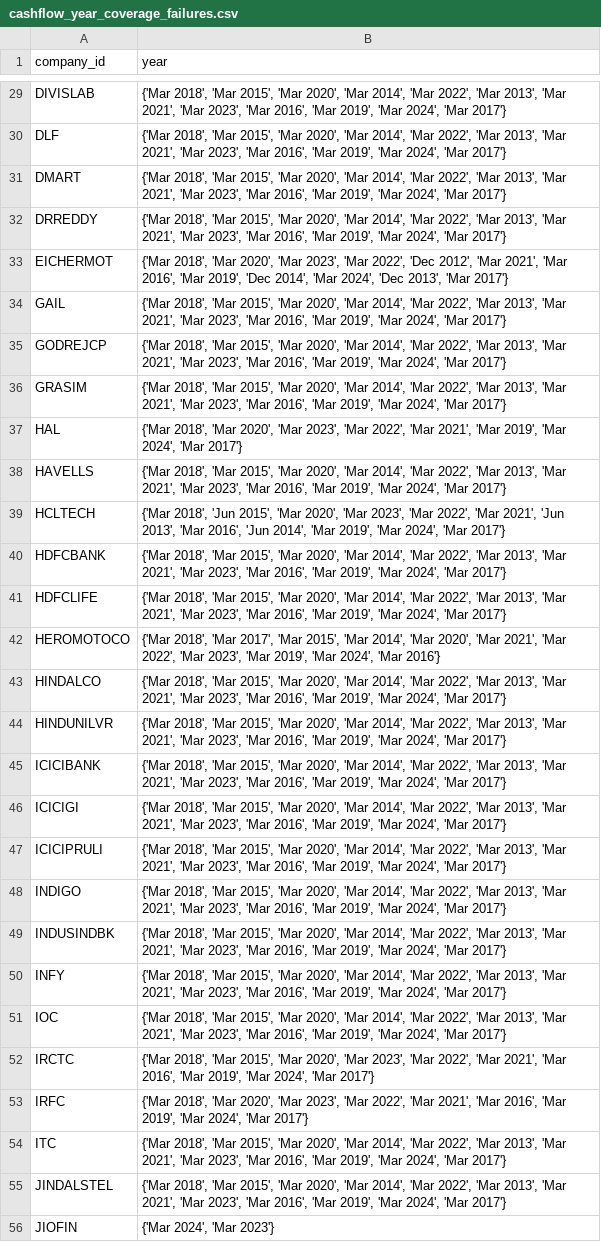
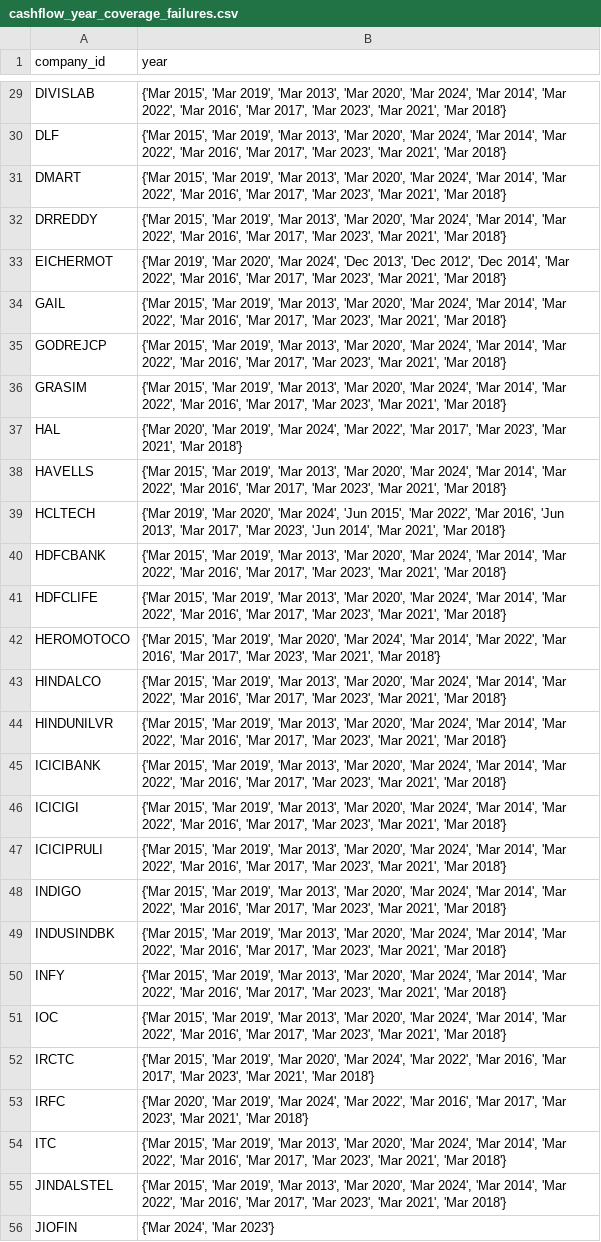
Before and after one commit to RadheShivam/nifty100-data-foundation, a CSV file: output/cashflow_year_coverage_failures.csv, drawn as a sheet; only a part is shown, gaps mark what is left out; the diff covers the shown part only; the diff names each change by its address in the sheet, - before the commit and + after, or states it on an @@ line.

```diff
--- a/output/cashflow_year_coverage_failures.csv
+++ b/output/cashflow_year_coverage_failures.csv
-B29:B32 (year): {'Mar 2018', 'Mar 2015', 'Mar 2020', 'Mar 2014', 'Mar 2022', 'Mar 2013', 'Mar 2021', 'Mar 2023', 'Mar 2016', 'Mar 2019', 'Mar 2024', 'Mar 2017'}
+B29:B32 (year): {'Mar 2015', 'Mar 2019', 'Mar 2013', 'Mar 2020', 'Mar 2024', 'Mar 2014', 'Mar 2022', 'Mar 2016', 'Mar 2017', 'Mar 2023', 'Mar 2021', 'Mar 2018'}
-B33 (year): {'Mar 2018', 'Mar 2020', 'Mar 2023', 'Mar 2022', 'Dec 2012', 'Mar 2021', 'Mar 2016', 'Mar 2019', 'Dec 2014', 'Mar 2024', 'Dec 2013', 'Mar 2017'}
+B33 (year): {'Mar 2019', 'Mar 2020', 'Mar 2024', 'Dec 2013', 'Dec 2012', 'Dec 2014', 'Mar 2022', 'Mar 2016', 'Mar 2017', 'Mar 2023', 'Mar 2021', 'Mar 2018'}
-B34:B36 (year): {'Mar 2018', 'Mar 2015', 'Mar 2020', 'Mar 2014', 'Mar 2022', 'Mar 2013', 'Mar 2021', 'Mar 2023', 'Mar 2016', 'Mar 2019', 'Mar 2024', 'Mar 2017'}
+B34:B36 (year): {'Mar 2015', 'Mar 2019', 'Mar 2013', 'Mar 2020', 'Mar 2024', 'Mar 2014', 'Mar 2022', 'Mar 2016', 'Mar 2017', 'Mar 2023', 'Mar 2021', 'Mar 2018'}
-B37 (year): {'Mar 2018', 'Mar 2020', 'Mar 2023', 'Mar 2022', 'Mar 2021', 'Mar 2019', 'Mar 2024', 'Mar 2017'}
+B37 (year): {'Mar 2020', 'Mar 2019', 'Mar 2024', 'Mar 2022', 'Mar 2017', 'Mar 2023', 'Mar 2021', 'Mar 2018'}
-B38 (year): {'Mar 2018', 'Mar 2015', 'Mar 2020', 'Mar 2014', 'Mar 2022', 'Mar 2013', 'Mar 2021', 'Mar 2023', 'Mar 2016', 'Mar 2019', 'Mar 2024', 'Mar 2017'}
+B38 (year): {'Mar 2015', 'Mar 2019', 'Mar 2013', 'Mar 2020', 'Mar 2024', 'Mar 2014', 'Mar 2022', 'Mar 2016', 'Mar 2017', 'Mar 2023', 'Mar 2021', 'Mar 2018'}
-B39 (year): {'Mar 2018', 'Jun 2015', 'Mar 2020', 'Mar 2023', 'Mar 2022', 'Mar 2021', 'Jun 2013', 'Mar 2016', 'Jun 2014', 'Mar 2019', 'Mar 2024', 'Mar 2017'}
+B39 (year): {'Mar 2019', 'Mar 2020', 'Mar 2024', 'Jun 2015', 'Mar 2022', 'Mar 2016', 'Jun 2013', 'Mar 2017', 'Mar 2023', 'Jun 2014', 'Mar 2021', 'Mar 2018'}
-B40:B41 (year): {'Mar 2018', 'Mar 2015', 'Mar 2020', 'Mar 2014', 'Mar 2022', 'Mar 2013', 'Mar 2021', 'Mar 2023', 'Mar 2016', 'Mar 2019', 'Mar 2024', 'Mar 2017'}
+B40:B41 (year): {'Mar 2015', 'Mar 2019', 'Mar 2013', 'Mar 2020', 'Mar 2024', 'Mar 2014', 'Mar 2022', 'Mar 2016', 'Mar 2017', 'Mar 2023', 'Mar 2021', 'Mar 2018'}
-B42 (year): {'Mar 2018', 'Mar 2017', 'Mar 2015', 'Mar 2014', 'Mar 2020', 'Mar 2021', 'Mar 2022', 'Mar 2023', 'Mar 2019', 'Mar 2024', 'Mar 2016'}
+B42 (year): {'Mar 2015', 'Mar 2019', 'Mar 2020', 'Mar 2024', 'Mar 2014', 'Mar 2022', 'Mar 2016', 'Mar 2017', 'Mar 2023', 'Mar 2021', 'Mar 2018'}
-B43:B51 (year): {'Mar 2018', 'Mar 2015', 'Mar 2020', 'Mar 2014', 'Mar 2022', 'Mar 2013', 'Mar 2021', 'Mar 2023', 'Mar 2016', 'Mar 2019', 'Mar 2024', 'Mar 2017'}
+B43:B51 (year): {'Mar 2015', 'Mar 2019', 'Mar 2013', 'Mar 2020', 'Mar 2024', 'Mar 2014', 'Mar 2022', 'Mar 2016', 'Mar 2017', 'Mar 2023', 'Mar 2021', 'Mar 2018'}
-B52 (year): {'Mar 2018', 'Mar 2015', 'Mar 2020', 'Mar 2023', 'Mar 2022', 'Mar 2021', 'Mar 2016', 'Mar 2019', 'Mar 2024', 'Mar 2017'}
+B52 (year): {'Mar 2015', 'Mar 2019', 'Mar 2020', 'Mar 2024', 'Mar 2022', 'Mar 2016', 'Mar 2017', 'Mar 2023', 'Mar 2021', 'Mar 2018'}
-B53 (year): {'Mar 2018', 'Mar 2020', 'Mar 2023', 'Mar 2022', 'Mar 2021', 'Mar 2016', 'Mar 2019', 'Mar 2024', 'Mar 2017'}
+B53 (year): {'Mar 2020', 'Mar 2019', 'Mar 2024', 'Mar 2022', 'Mar 2016', 'Mar 2017', 'Mar 2023', 'Mar 2021', 'Mar 2018'}
-B54:B55 (year): {'Mar 2018', 'Mar 2015', 'Mar 2020', 'Mar 2014', 'Mar 2022', 'Mar 2013', 'Mar 2021', 'Mar 2023', 'Mar 2016', 'Mar 2019', 'Mar 2024', 'Mar 2017'}
+B54:B55 (year): {'Mar 2015', 'Mar 2019', 'Mar 2013', 'Mar 2020', 'Mar 2024', 'Mar 2014', 'Mar 2022', 'Mar 2016', 'Mar 2017', 'Mar 2023', 'Mar 2021', 'Mar 2018'}
```
Also changed, not shown: 72 edited cells elsewhere in this file, output/balancesheet_year_coverage_failures.csv, output/profitandloss_year_coverage_failures.csv, 11 other files.
